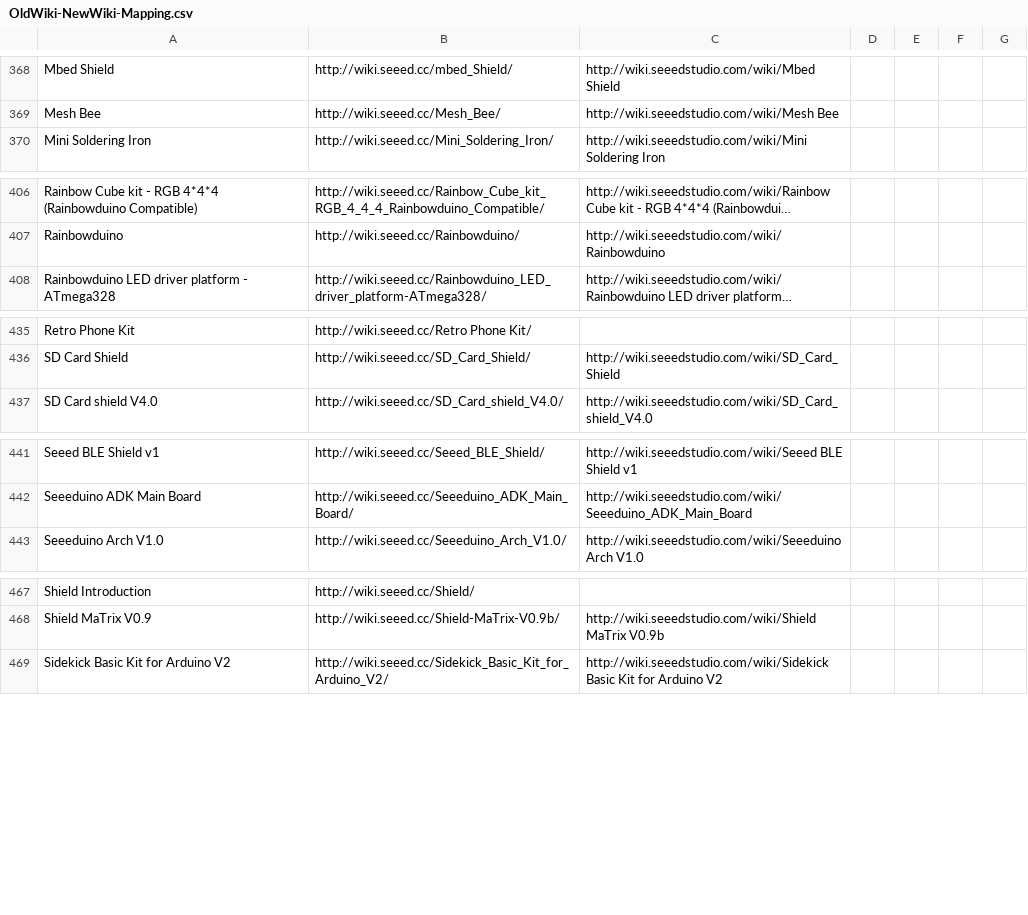
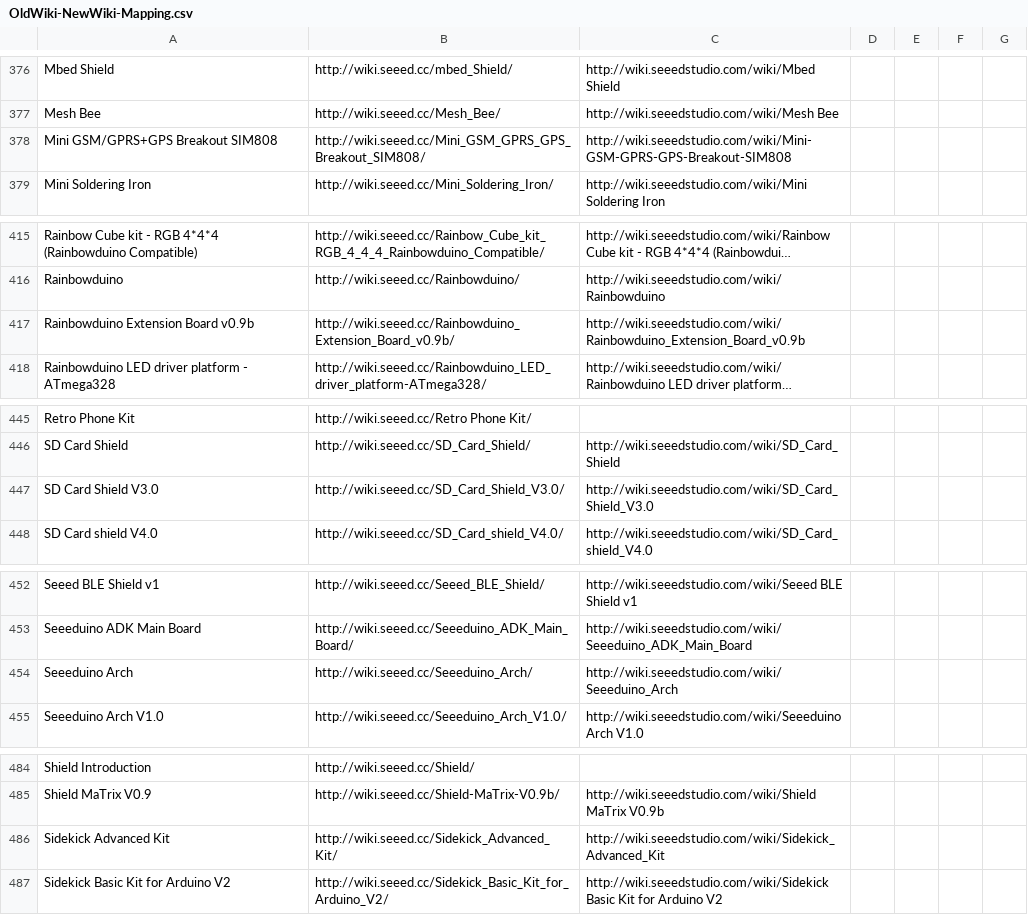
Before and after one commit to SeeedDocument/Seeed-WiKi, a CSV file: OldWiki-NewWiki-Mapping.csv, drawn as a sheet; only a part is shown, gaps mark what is left out; long unchanged cells end in …; the diff covers the shown part only; the diff names each change by its address in the sheet, - before the commit and + after, or states it on an @@ line.

```diff
--- a/OldWiki-NewWiki-Mapping.csv
+++ b/OldWiki-NewWiki-Mapping.csv
+row 378: Mini GSM/GPRS+GPS Breakout SIM808 | http://wiki.seeed.cc/Mini_GSM_GPRS_GPS_Breakout_SIM808/ | http://wiki.seeedstudio.com/wiki/Mini-GSM-GPRS-GPS-Breakout-SIM808
+row 417: Rainbowduino Extension Board v0.9b | http://wiki.seeed.cc/Rainbowduino_Extension_Board_v0.9b/ | http://wiki.seeedstudio.com/wiki/Rainbowduino_Extension_Board_v0.9b
+row 447: SD Card Shield V3.0 | http://wiki.seeed.cc/SD_Card_Shield_V3.0/ | http://wiki.seeedstudio.com/wiki/SD_Card_Shield_V3.0
+row 454: Seeeduino Arch | http://wiki.seeed.cc/Seeeduino_Arch/ | http://wiki.seeedstudio.com/wiki/Seeeduino_Arch
+row 486: Sidekick Advanced Kit | http://wiki.seeed.cc/Sidekick_Advanced_Kit/ | http://wiki.seeedstudio.com/wiki/Sidekick_Advanced_Kit
```
Also changed, not shown: 24 added rows elsewhere in this file, 41 other files.
